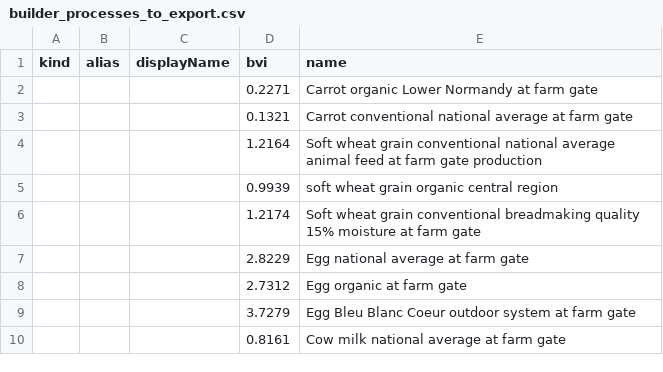
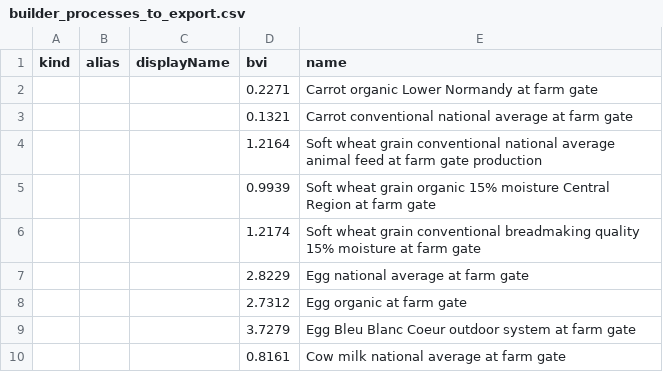
Before and after one commit to MTES-MCT/ecobalyse, a CSV file: data/food/export_agb/builder_processes_to_export.csv, drawn as a sheet; only a part is shown.

Commit message:
wheat grain organic central region

```diff
--- a/data/food/export_agb/builder_processes_to_export.csv
+++ b/data/food/export_agb/builder_processes_to_export.csv
@@ -4,3 +4,3 @@ kind,alias,displayName,bvi,name
 ,,,1.2164,"Soft wheat grain conventional national average animal feed at farm gate production"
-,,,0.9939,"soft wheat grain organic central region"
+,,,0.9939,"Soft wheat grain organic 15% moisture Central Region at farm gate"
 ,,,1.2174,"Soft wheat grain conventional breadmaking quality 15% moisture at farm gate"
```
